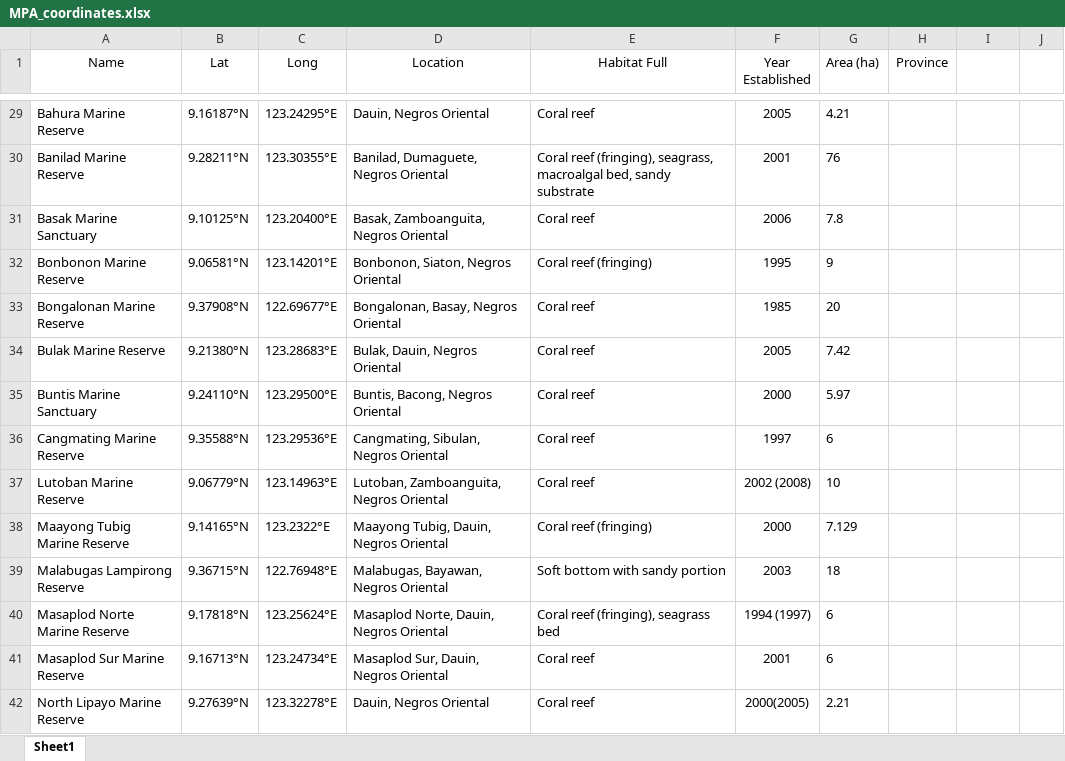
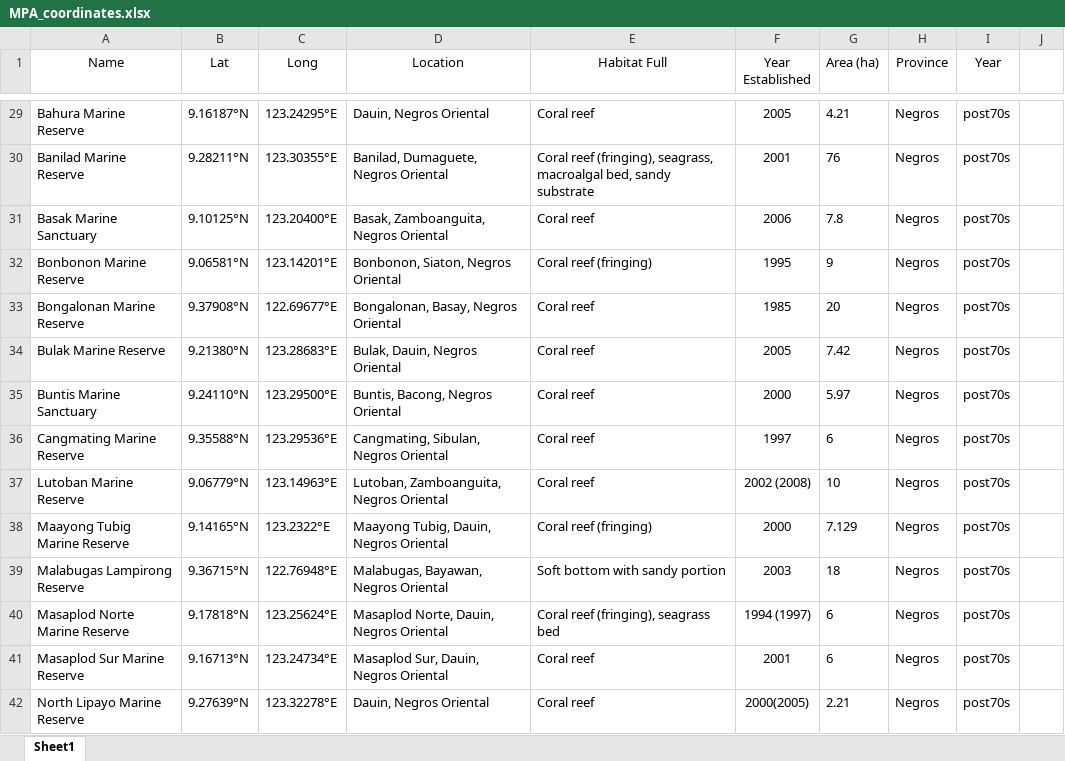
Before and after one commit to philippinespire/fish_biodiversity, an Excel workbook: data/MPA_coordinates.xlsx, sheet Sheet1, drawn as a sheet; only a part is shown, gaps mark what is left out; values as stored, in another font and other column widths than the file's, no borders; the diff covers the shown part only; the diff names each change by its address in the sheet, - before the commit and + after, or states it on an @@ line.

```diff
--- a/data/MPA_coordinates.xlsx (sheet Sheet1)
+++ b/data/MPA_coordinates.xlsx (sheet Sheet1)
-I1: (empty)
+I1: Year
-H29:H42 (Province): (empty)
+H29:H42 (Province): Negros
-I29:I42 (Year): (empty)
+I29:I42 (Year): post70s
```
Also changed, not shown: 1 added row and 198 edited cells elsewhere in this sheet, 3 other files.
